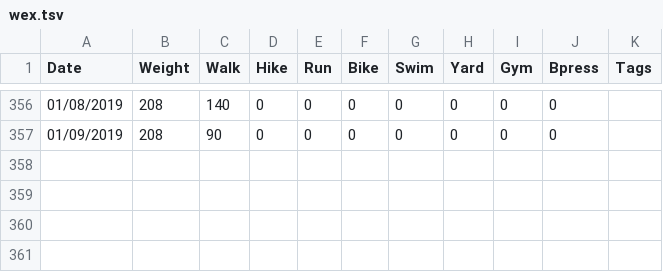
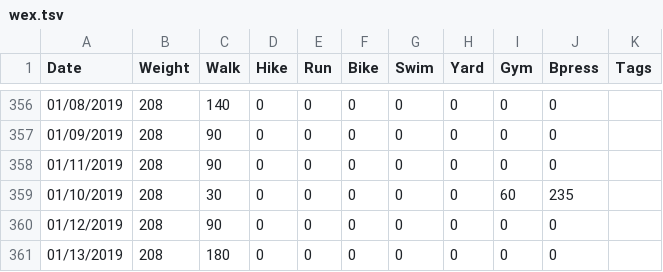
Before and after one commit to mat8025/GAPPS, a TSV file: DEMOS/Wex/wex.tsv, drawn as a sheet; only a part is shown, gaps mark what is left out; the diff names each change by its address in the sheet, - before the commit and + after, or states it on an @@ line.

```diff
--- a/DEMOS/Wex/wex.tsv
+++ b/DEMOS/Wex/wex.tsv
+row 358: 01/11/2019 | 208 | 90 | 0 | 0 | 0 | 0 | 0 | 0 | 0
+row 359: 01/10/2019 | 208 | 30 | 0 | 0 | 0 | 0 | 0 | 60 | 235
+row 360: 01/12/2019 | 208 | 90 | 0 | 0 | 0 | 0 | 0 | 0 | 0
+row 361: 01/13/2019 | 208 | 180 | 0 | 0 | 0 | 0 | 0 | 0 | 0
```
Also changed, not shown: 6 other files.
